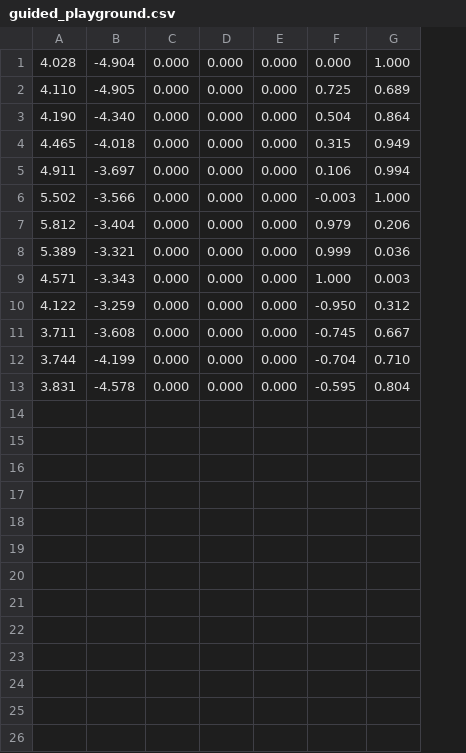
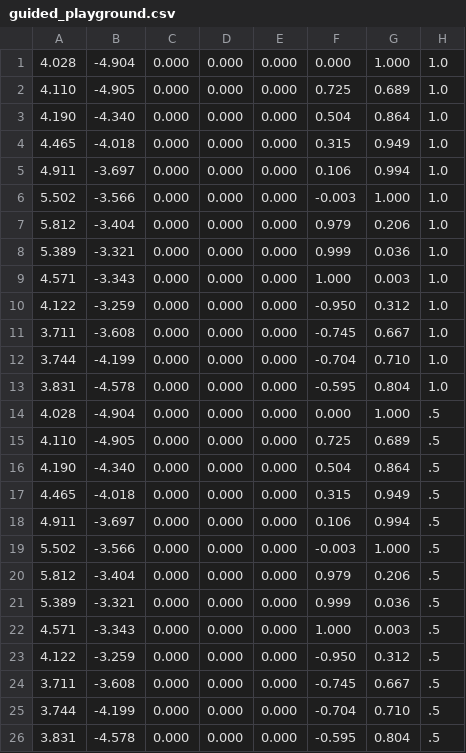
Before and after one commit to HARPLab/fetch_study, a CSV file: saved_path/guided_playground.csv, drawn as a sheet; the diff names each change by its address in the sheet, - before the commit and + after, or states it on an @@ line.

Commit message:
Two loops, one fast one slow

```diff
--- a/saved_path/guided_playground.csv
+++ b/saved_path/guided_playground.csv
+column H, rows 1-13: all 1.0
+row 14: 4.028 | -4.904 | 0.000 | 0.000 | 0.000 | 0.000 | 1.000 | .5
+row 15: 4.110 | -4.905 | 0.000 | 0.000 | 0.000 | 0.725 | 0.689 | .5
+row 16: 4.190 | -4.340 | 0.000 | 0.000 | 0.000 | 0.504 | 0.864 | .5
+row 17: 4.465 | -4.018 | 0.000 | 0.000 | 0.000 | 0.315 | 0.949 | .5
+row 18: 4.911 | -3.697 | 0.000 | 0.000 | 0.000 | 0.106 | 0.994 | .5
+row 19: 5.502 | -3.566 | 0.000 | 0.000 | 0.000 | -0.003 | 1.000 | .5
+row 20: 5.812 | -3.404 | 0.000 | 0.000 | 0.000 | 0.979 | 0.206 | .5
+row 21: 5.389 | -3.321 | 0.000 | 0.000 | 0.000 | 0.999 | 0.036 | .5
+row 22: 4.571 | -3.343 | 0.000 | 0.000 | 0.000 | 1.000 | 0.003 | .5
+row 23: 4.122 | -3.259 | 0.000 | 0.000 | 0.000 | -0.950 | 0.312 | .5
+row 24: 3.711 | -3.608 | 0.000 | 0.000 | 0.000 | -0.745 | 0.667 | .5
+row 25: 3.744 | -4.199 | 0.000 | 0.000 | 0.000 | -0.704 | 0.710 | .5
+row 26: 3.831 | -4.578 | 0.000 | 0.000 | 0.000 | -0.595 | 0.804 | .5
```
